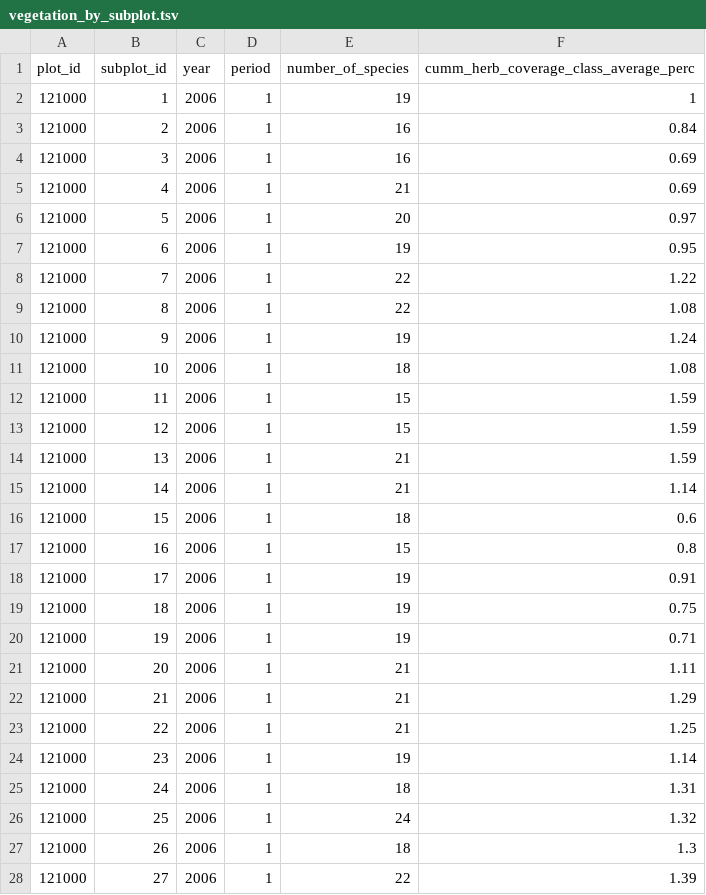
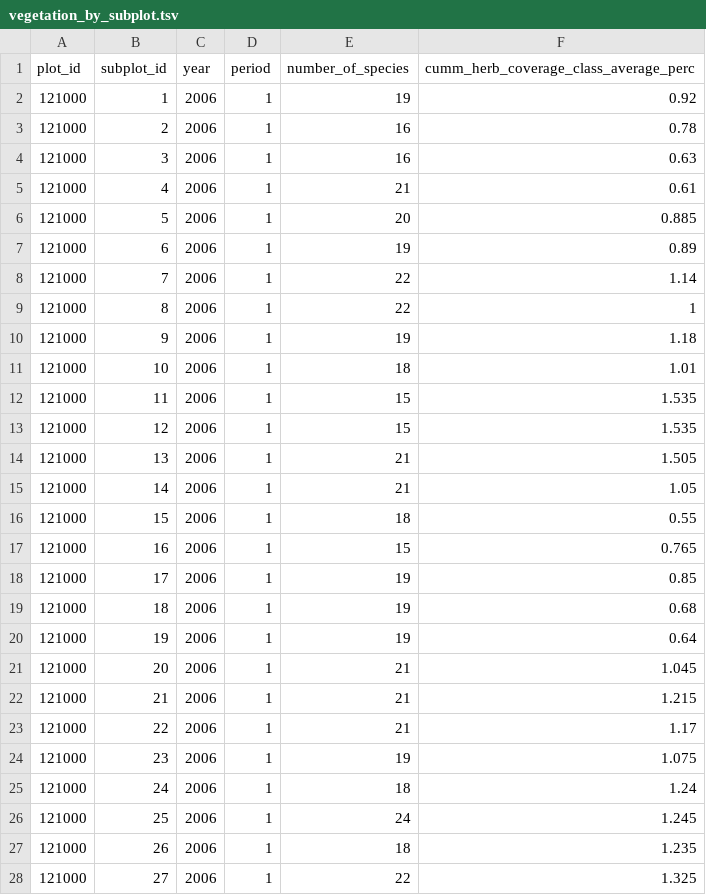
Before and after one commit to inbo/forresdat, a TSV file: data/vegetation_by_subplot.tsv, drawn as a sheet; only a part is shown; the diff covers the shown part only.

```diff
--- a/data/vegetation_by_subplot.tsv
+++ b/data/vegetation_by_subplot.tsv
@@ -1,28 +1,28 @@
 plot_id	subplot_id	year	period	number_of_species	cumm_herb_coverage_class_average_perc
-121000	1	2006	1	19	1
-121000	2	2006	1	16	0.84
-121000	3	2006	1	16	0.69
-121000	4	2006	1	21	0.69
-121000	5	2006	1	20	0.97
-121000	6	2006	1	19	0.95
-121000	7	2006	1	22	1.22
-121000	8	2006	1	22	1.08
-121000	9	2006	1	19	1.24
-121000	10	2006	1	18	1.08
-121000	11	2006	1	15	1.59
-121000	12	2006	1	15	1.59
-121000	13	2006	1	21	1.59
-121000	14	2006	1	21	1.14
-121000	15	2006	1	18	0.6
-121000	16	2006	1	15	0.8
-121000	17	2006	1	19	0.91
-121000	18	2006	1	19	0.75
-121000	19	2006	1	19	0.71
-121000	20	2006	1	21	1.11
-121000	21	2006	1	21	1.29
-121000	22	2006	1	21	1.25
-121000	23	2006	1	19	1.14
-121000	24	2006	1	18	1.31
-121000	25	2006	1	24	1.32
-121000	26	2006	1	18	1.3
-121000	27	2006	1	22	1.39
+121000	1	2006	1	19	0.92
+121000	2	2006	1	16	0.78
+121000	3	2006	1	16	0.63
+121000	4	2006	1	21	0.61
+121000	5	2006	1	20	0.885
+121000	6	2006	1	19	0.89
+121000	7	2006	1	22	1.14
+121000	8	2006	1	22	1
+121000	9	2006	1	19	1.18
+121000	10	2006	1	18	1.01
+121000	11	2006	1	15	1.535
+121000	12	2006	1	15	1.535
+121000	13	2006	1	21	1.505
+121000	14	2006	1	21	1.05
+121000	15	2006	1	18	0.55
+121000	16	2006	1	15	0.765
+121000	17	2006	1	19	0.85
+121000	18	2006	1	19	0.68
+121000	19	2006	1	19	0.64
+121000	20	2006	1	21	1.045
+121000	21	2006	1	21	1.215
+121000	22	2006	1	21	1.17
+121000	23	2006	1	19	1.075
+121000	24	2006	1	18	1.24
+121000	25	2006	1	24	1.245
+121000	26	2006	1	18	1.235
+121000	27	2006	1	22	1.325
```
Also changed, not shown: 169 edited cells elsewhere in this file, data/vegetation_by_plot.tsv, data/vegetation_by_plot_species.tsv, 3 other files.
